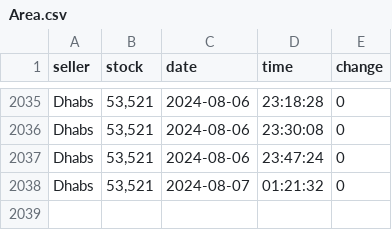
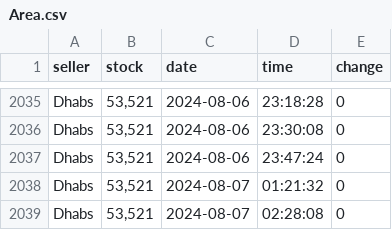
Before and after one commit to Troleano79/script, a CSV file: csv/Area.csv, drawn as a sheet; only a part is shown, gaps mark what is left out.

```diff
--- a/csv/Area.csv
+++ b/csv/Area.csv
@@ -2038 +2038,2 @@ Dhabs,"53,521",2024-08-06,23:47:24,0
 Dhabs,"53,521",2024-08-07,01:21:32,0
+Dhabs,"53,521",2024-08-07,02:28:08,0
```
Also changed, not shown: csv/Mal'Ganis.csv, csv/Stormrage.csv, 1 other file.
